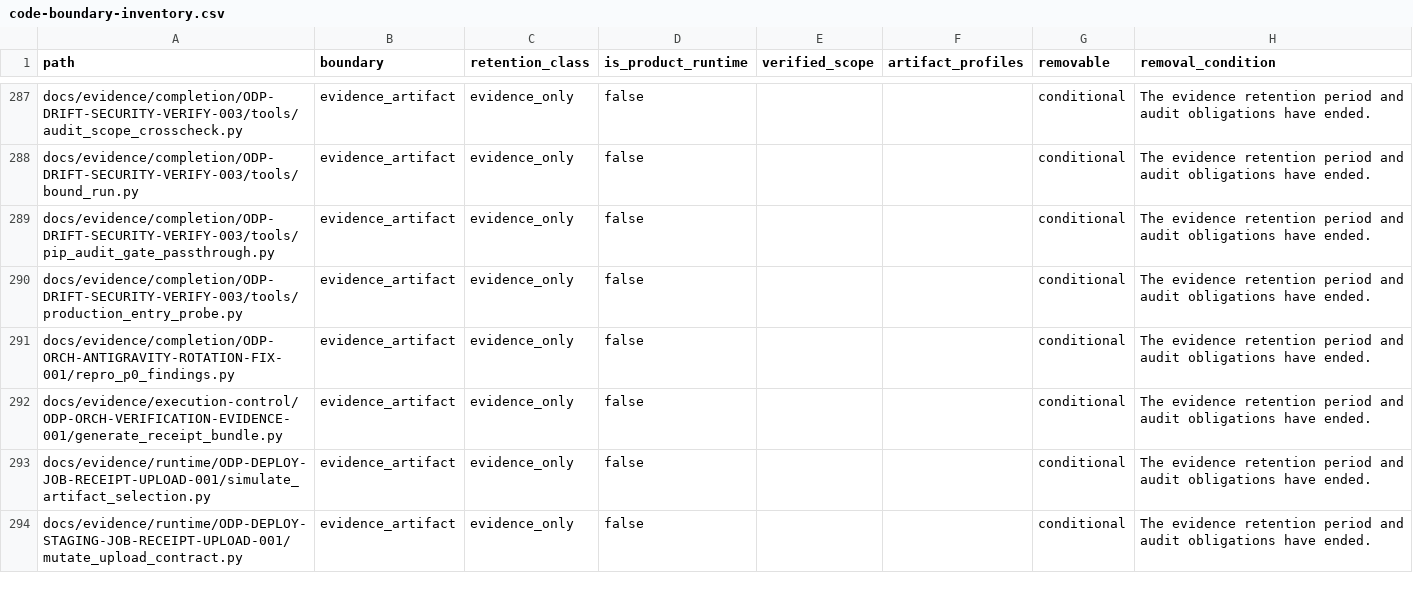
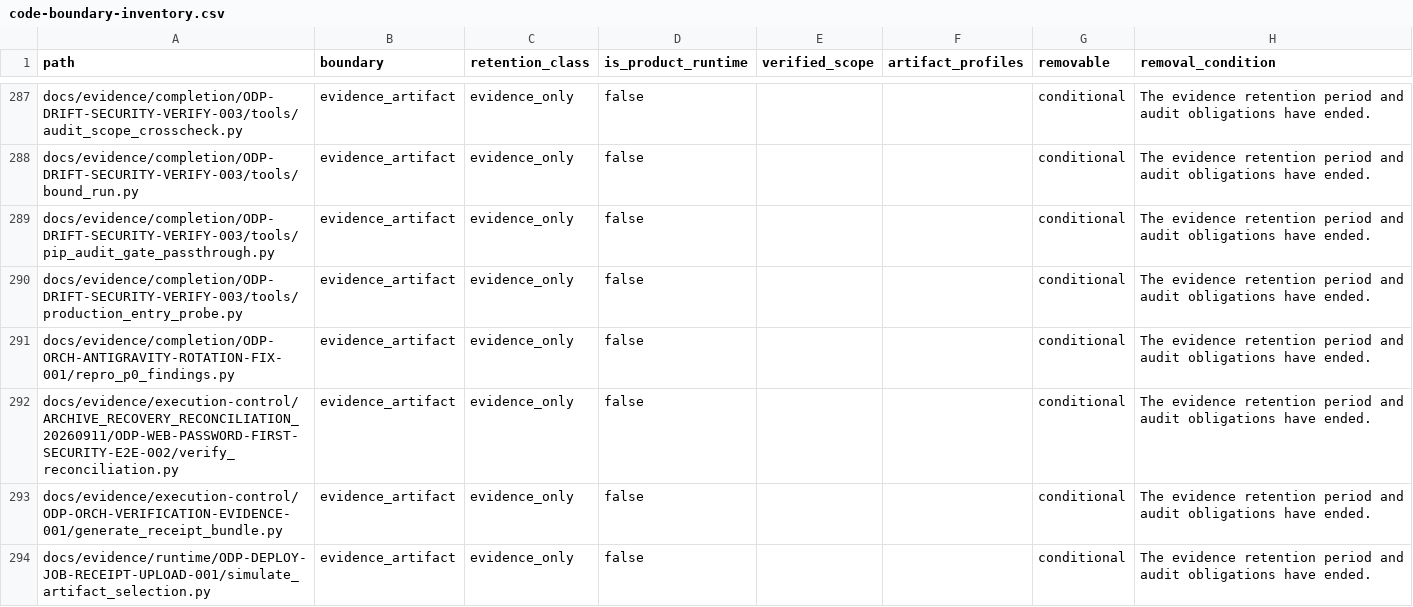
Before and after one commit to alfloop-dev/odayplus, a CSV file: docs/audits/code-boundary-inventory.csv, drawn as a sheet; only a part is shown, gaps mark what is left out; the shorter side is filled out with more unchanged rows; the diff names each change by its address in the sheet, - before the commit and + after, or states it on an @@ line.

Commit message:
ODP-WEB-PASSWORD-FIRST-SECURITY-E2E-002: update code boundary inventory
Update code-boundary-inventory.csv to include verify_reconciliation.py
for historical acceptance reconciliation of ODP-WEB-PASSWORD-FIRST-SECURITY-E2E-002.

Owned layer: docs/audits/code-boundary-inventory.csv
Not changing: product code, deployment config, infrastructure

LLM-Agent: Antigravity7
Task-ID: ODP-WEB-PASSWORD-FIRST-SECURITY-E2E-002
Reviewer: Codex2
Verified: uv run python delivery_toolchain/governance/check_code_boundaries.py

```diff
--- a/docs/audits/code-boundary-inventory.csv
+++ b/docs/audits/code-boundary-inventory.csv
+row 292: docs/evidence/execution-control/ARCHIVE_RECOVERY_RECONCILIATION_20260911/ODP-WEB-PASSWORD-FIRST-SECURITY-E2E-002/verify_reconciliation.py | evidence_artifact | evidence_only | false |  |  | conditional | The evidence retention period and audit obligations have ended.
```
